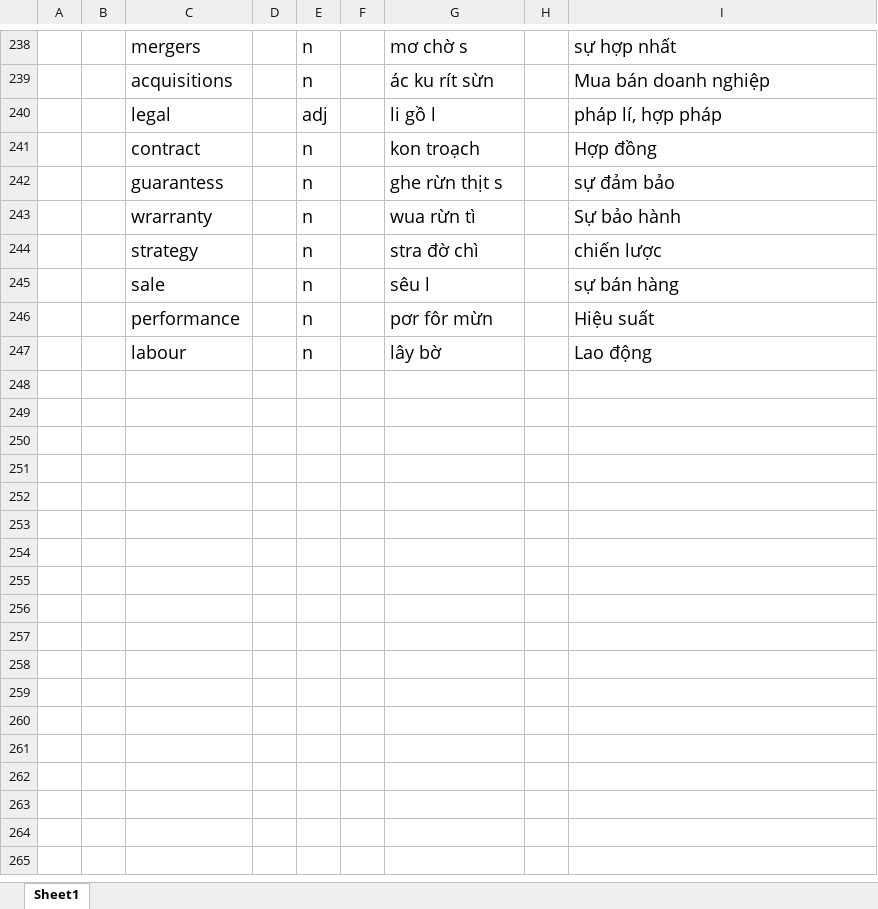
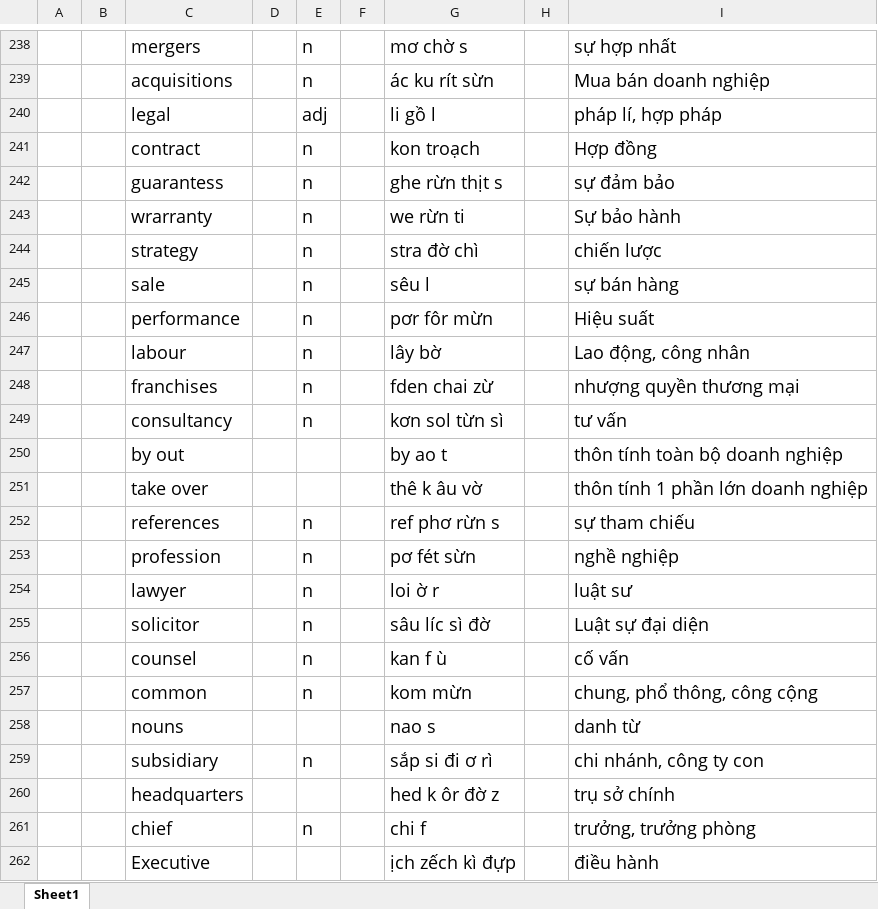
Before and after one commit to chienokit/Document, an Excel workbook: Học tiếng anh.xlsx, sheet Sheet1, drawn as a sheet; only a part is shown, gaps mark what is left out; values as stored, in another font and other column widths than the file's, no borders; the diff covers the shown part only; the diff names each change by its address in the sheet, - before the commit and + after, or states it on an @@ line.

```diff
--- a/Học tiếng anh.xlsx (sheet Sheet1)
+++ b/Học tiếng anh.xlsx (sheet Sheet1)
-G243: wua rừn tì
+G243: we rừn ti
-I247: Lao động
+I247: Lao động, công nhân
+row 248:  |  | franchises |  | n |  | fden chai zừ |  | nhượng quyền thương mại
+row 249:  |  | consultancy |  | n |  | kơn sol từn sì |  | tư vấn
+row 250:  |  | by out |  |  |  | by ao t |  | thôn tính toàn bộ doanh nghiệp
+row 251:  |  | take over |  |  |  | thê k âu vờ |  | thôn tính 1 phần lớn doanh nghiệp
+row 252:  |  | references |  | n |  | ref phơ rừn s |  | sự tham chiếu
+row 253:  |  | profession |  | n |  | pơ fét sừn |  | nghề nghiệp
+row 254:  |  | lawyer |  | n |  | loi ờ r |  | luật sư
+row 255:  |  | solicitor |  | n |  | sâu líc sì đờ |  | Luật sự đại diện
+row 256:  |  | counsel |  | n |  | kan f ù |  | cố vấn
+row 257:  |  | common |  | n |  | kom mừn |  | chung, phổ thông, công cộng
+row 258:  |  | nouns |  |  |  | nao s |  | danh từ
+row 259:  |  | subsidiary |  | n |  | sắp si đi ơ rì |  | chi nhánh, công ty con
+row 260:  |  | headquarters |  |  |  | hed k ôr đờ z |  | trụ sở chính
+row 261:  |  | chief |  | n |  | chi f |  | trưởng, trưởng phòng
+row 262:  |  | Executive |  |  |  | ịch zếch kì đựp |  | điều hành
```
Also changed, not shown: 10 added rows and 6 edited cells elsewhere in this sheet, 2 other files.
